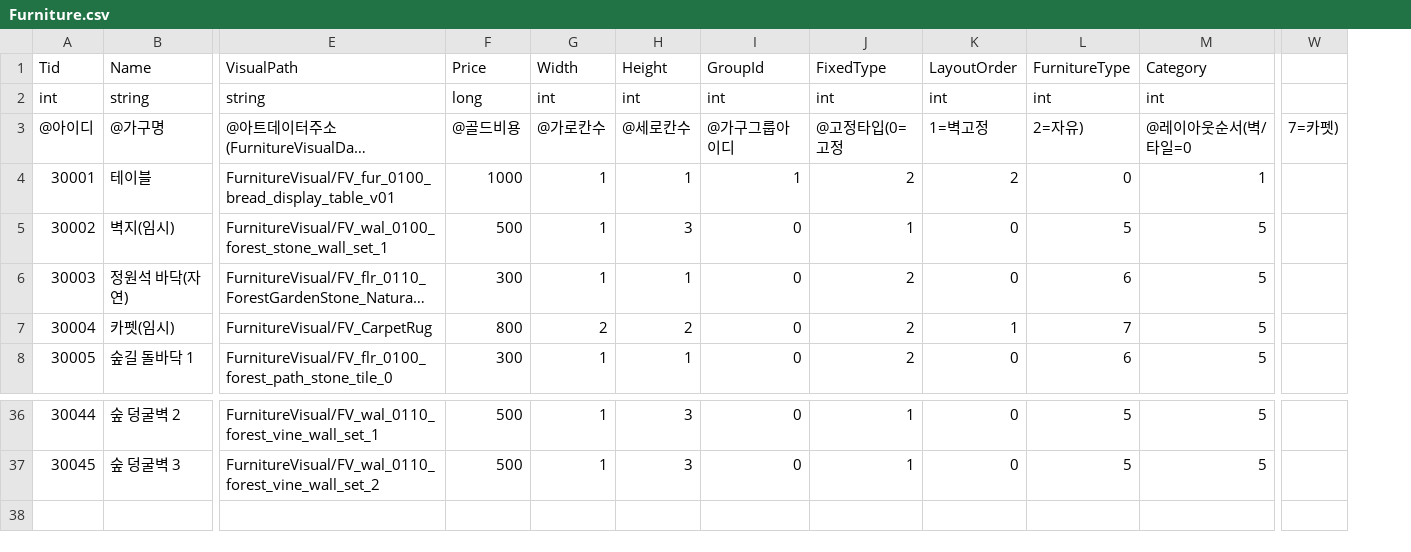
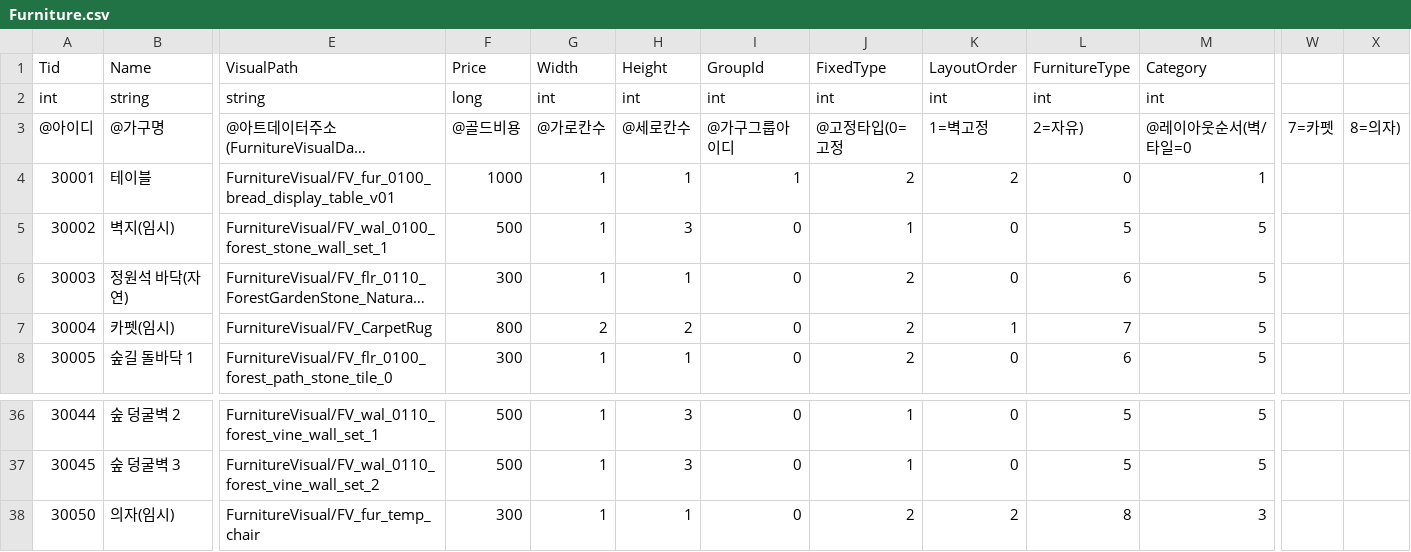
Before and after one commit to jungjinyeong/PatForestCafe_Project, a CSV file: Client_File/projectP/Assets/CSV/Furniture.csv, drawn as a sheet; only a part is shown, gaps mark what is left out; long unchanged cells end in …; removed rows and columns are numbered as before the commit, all else as after; rows hold the shown columns only; the diff names each change by its address in the sheet, - before the commit and + after, or states it on an @@ line.

```diff
--- a/Client_File/projectP/Assets/CSV/Furniture.csv
+++ b/Client_File/projectP/Assets/CSV/Furniture.csv
-column W, row 3: 7=카펫)
+column W, row 3: 7=카펫
+column X, row 3: 8=의자)
+row 38: 30050 | 의자(임시) | FurnitureVisual/FV_fur_temp_chair | 300 | 1 | 1 | 0 | 2 | 2 | 8 | 3
```
Also changed, not shown: Client_File/projectP/Assets/CSV/DrinkIngredient.csv, Client_File/projectP/Assets/CSV/MenuItem.csv, 51 other files.
